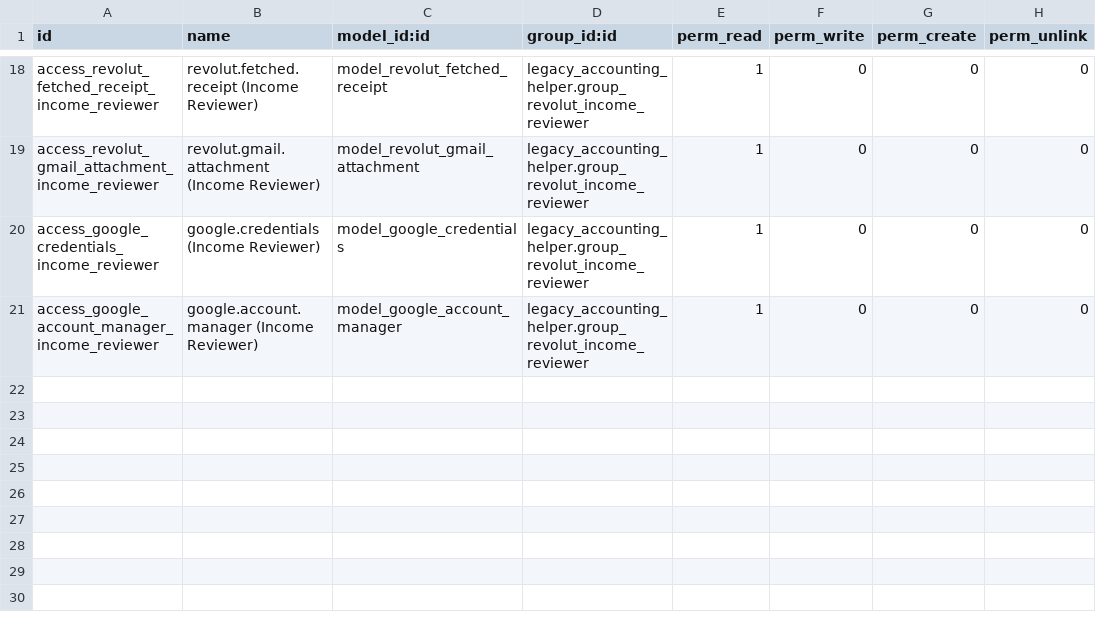
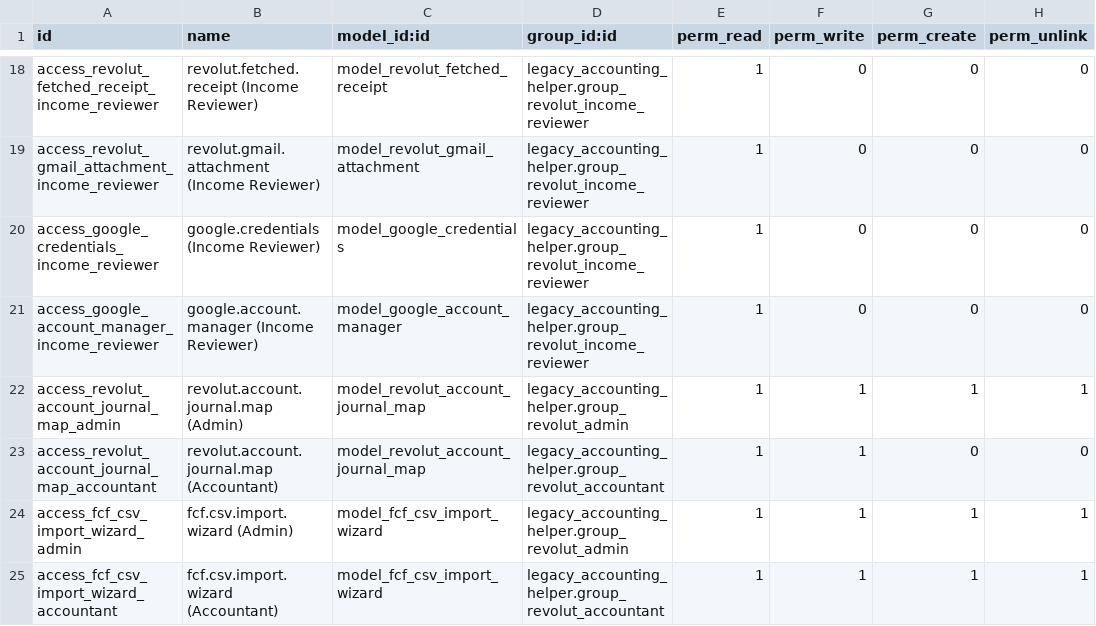
Before and after one commit to jito-dev/Odoo17-custom-addons, a CSV file: legacy_accounting_helper/security/ir.model.access.csv, drawn as a sheet; only a part is shown, gaps mark what is left out; the diff names each change by its address in the sheet, - before the commit and + after, or states it on an @@ line.

Commit message:
Implemented Revolut Accounting Injestion

```diff
--- a/legacy_accounting_helper/security/ir.model.access.csv
+++ b/legacy_accounting_helper/security/ir.model.access.csv
+row 22: access_revolut_account_journal_map_admin | revolut.account.journal.map (Admin) | model_revolut_account_journal_map | legacy_accounting_helper.group_revolut_admin | 1 | 1 | 1 | 1
+row 23: access_revolut_account_journal_map_accountant | revolut.account.journal.map (Accountant) | model_revolut_account_journal_map | legacy_accounting_helper.group_revolut_accountant | 1 | 1 | 0 | 0
+row 24: access_fcf_csv_import_wizard_admin | fcf.csv.import.wizard (Admin) | model_fcf_csv_import_wizard | legacy_accounting_helper.group_revolut_admin | 1 | 1 | 1 | 1
+row 25: access_fcf_csv_import_wizard_accountant | fcf.csv.import.wizard (Accountant) | model_fcf_csv_import_wizard | legacy_accounting_helper.group_revolut_accountant | 1 | 1 | 1 | 1
```
Also changed, not shown: 29 other files.
